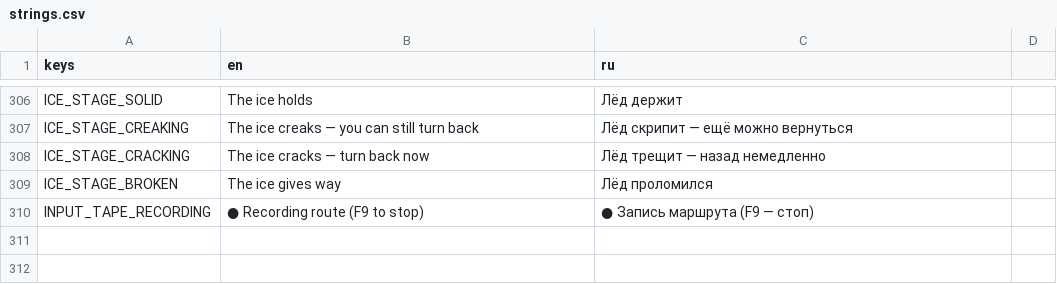
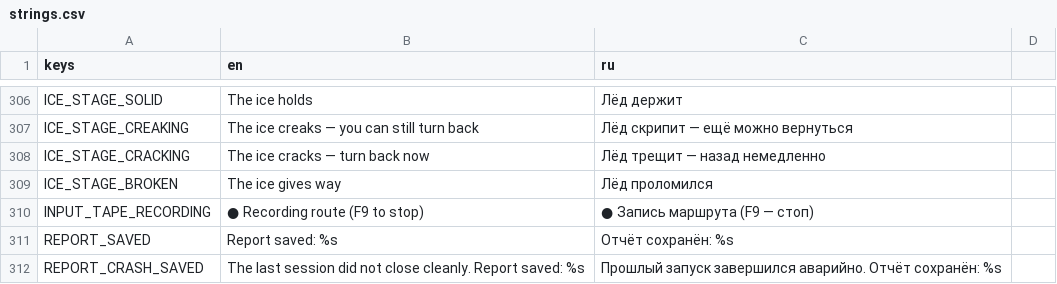
Before and after one commit to Nolavel/Hoarbound, a CSV file: localization/strings.csv, drawn as a sheet; only a part is shown, gaps mark what is left out; the diff names each change by its address in the sheet, - before the commit and + after, or states it on an @@ line.

```diff
--- a/localization/strings.csv
+++ b/localization/strings.csv
+row 311: REPORT_SAVED | Report saved: %s | Отчёт сохранён: %s
+row 312: REPORT_CRASH_SAVED | The last session did not close cleanly. Report saved: %s | Прошлый запуск завершился аварийно. Отчёт сохранён: %s
```
Also changed, not shown: 19 other files.
